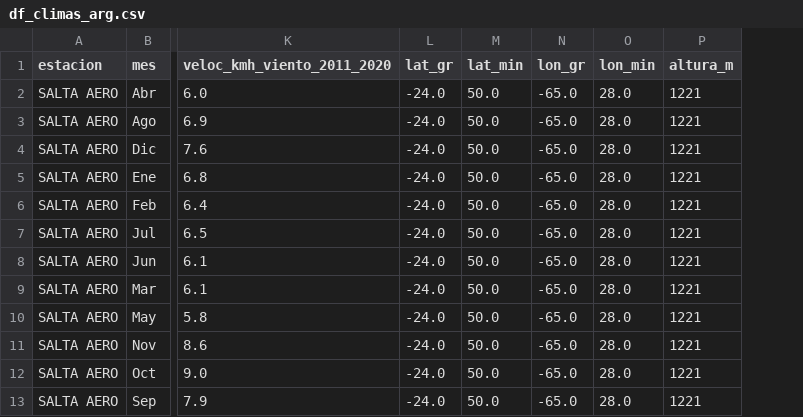
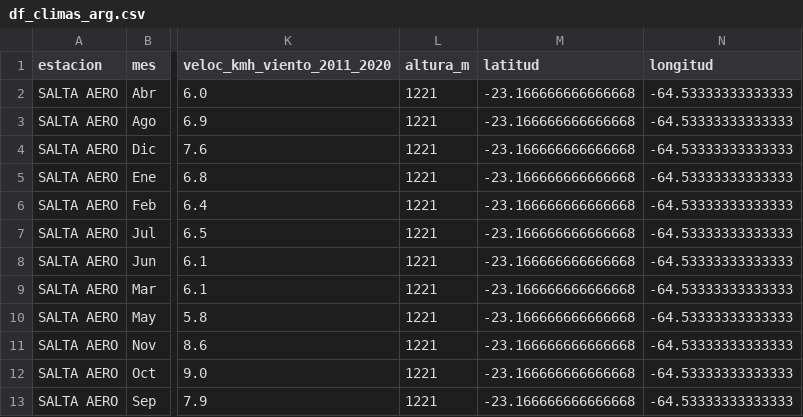
Before and after one commit to CaroRuiz92/etl_clima_zonas_argentinas, a CSV file: data/df_climas_arg.csv, drawn as a sheet; only a part is shown, gaps mark what is left out; removed rows and columns are numbered as before the commit, all else as after; the diff names each change by its address in the sheet, - before the commit and + after, or states it on an @@ line.

Commit message:
Se unifican las columnas relacionadas a latitud y longitud

```diff
--- a/data/df_climas_arg.csv
+++ b/data/df_climas_arg.csv
-column L (lat_gr), rows 2-13: all -24.0
-column M (lat_min), rows 2-13: all 50.0
-column N (lon_gr), rows 2-13: all -65.0
-column O (lon_min), rows 2-13: all 28.0
+column M (latitud), rows 2-13: all -23.166666666666668
+column N (longitud), rows 2-13: all -64.53333333333333
```
Also changed, not shown: 1 other file.
